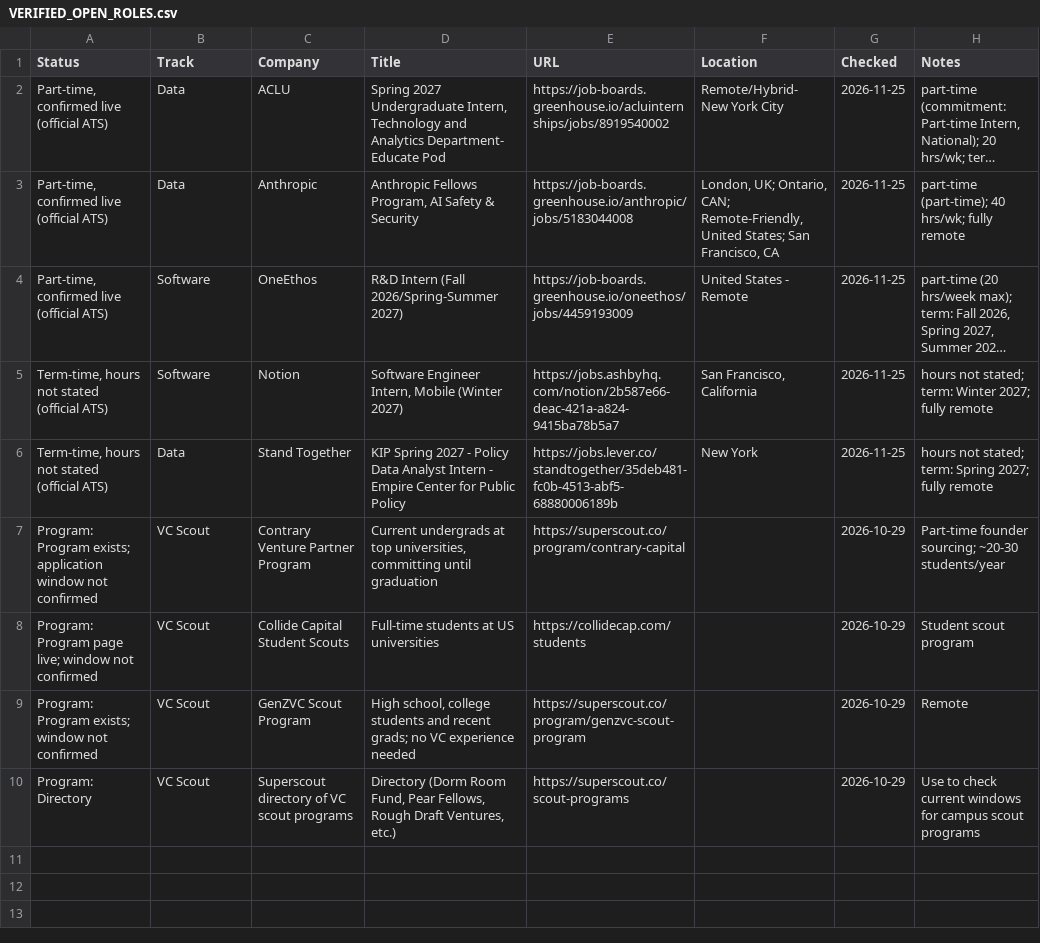
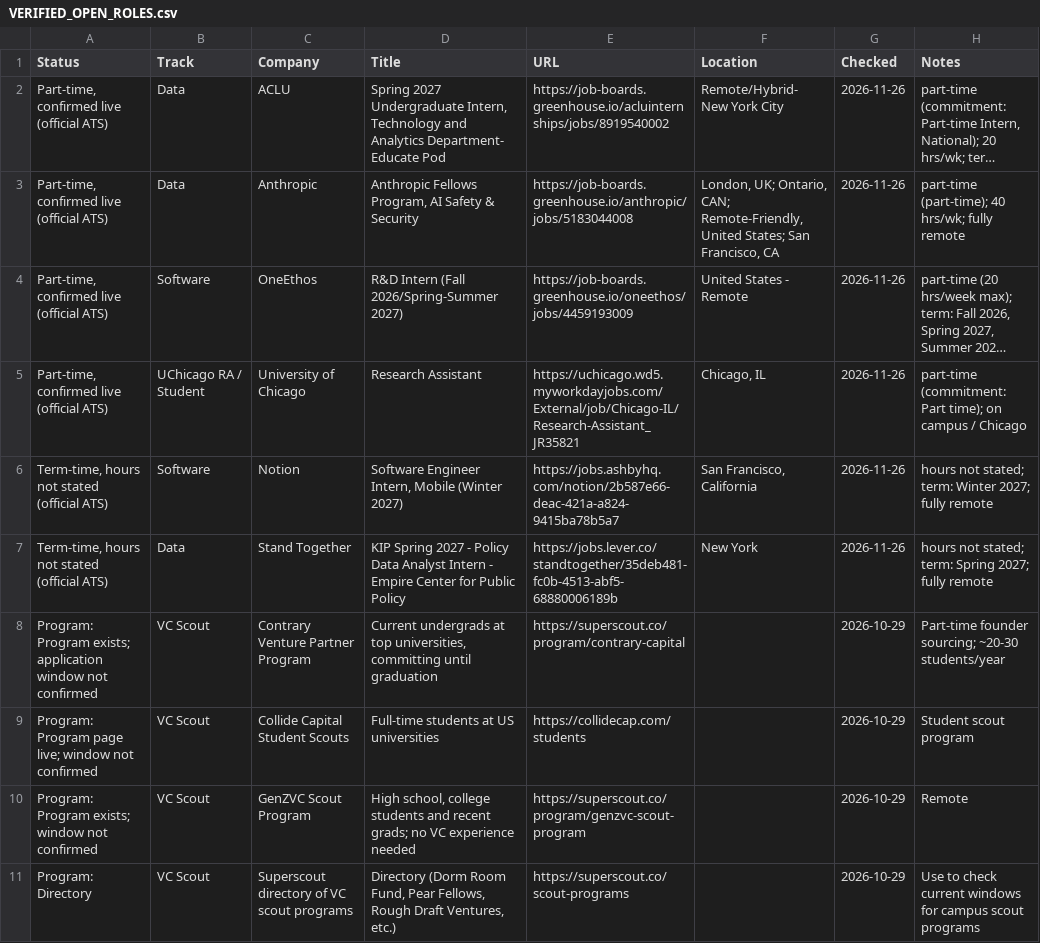
Before and after one commit to Jiang6082/PTS, a CSV file: reports/VERIFIED_OPEN_ROLES.csv, drawn as a sheet; long unchanged cells end in …; addresses are those after the commit; the diff names each change by its address in the sheet, - before the commit and + after, or states it on an @@ line.

```diff
--- a/reports/VERIFIED_OPEN_ROLES.csv
+++ b/reports/VERIFIED_OPEN_ROLES.csv
-G2:G4 (Checked): 2026-11-25
+G2:G4 (Checked): 2026-11-26
+row 5: Part-time, confirmed live (official ATS) | UChicago RA / Student | University of Chicago | Research Assistant | https://uchicago.wd5.myworkdayjobs.com/External/job/Chicago-IL/Research-Assistant_JR35821 | Chicago, IL | 2026-11-26 | part-time (commitment: Part time); on campus / Chicago
-G6:G7 (Checked): 2026-11-25
+G6:G7 (Checked): 2026-11-26
```
Also changed, not shown: reports/pts_roles_scan.csv, reports/pts_roles_scan_v2.csv, 17 other files.
